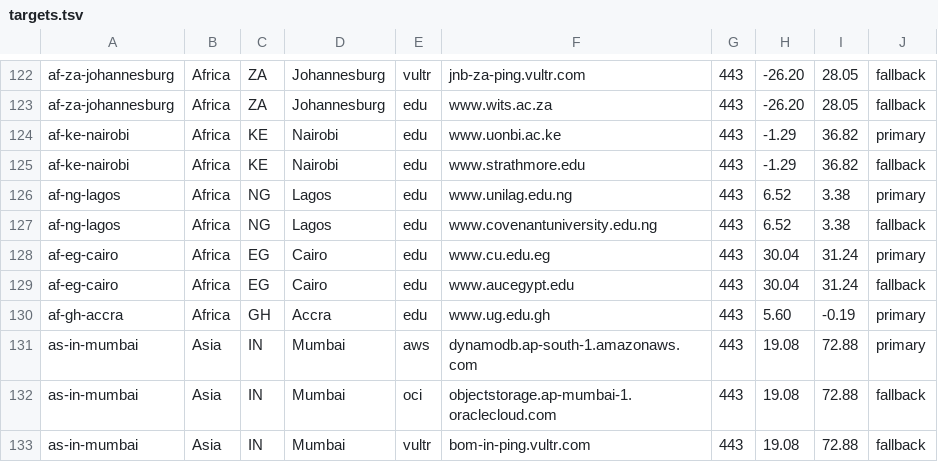
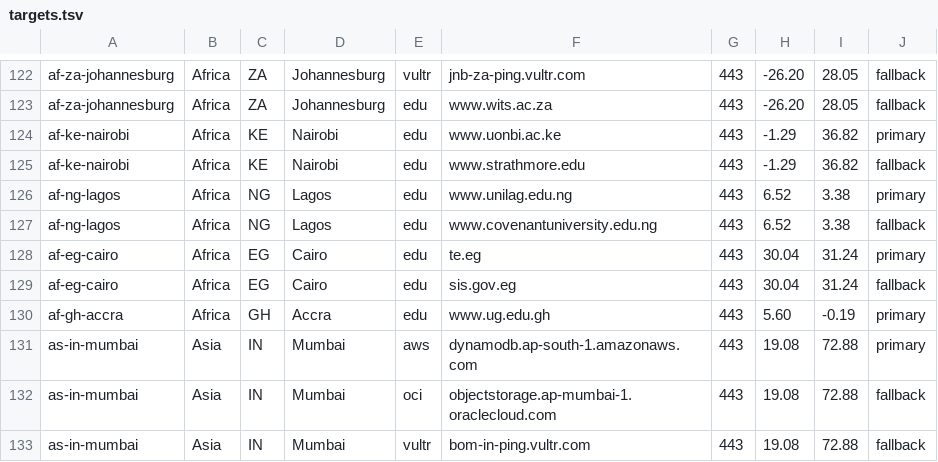
Before and after one commit to explodenot/Nardol, a TSV file: src/main/resources/targets.tsv, drawn as a sheet; only a part is shown, gaps mark what is left out.

Commit message:
format: reformat targets.tsv and resign

```diff
--- a/src/main/resources/targets.tsv
+++ b/src/main/resources/targets.tsv
@@ -127,4 +127,4 @@ af-ng-lagos	Africa	NG	Lagos	edu	www.unilag.edu.ng	443	6.52	3.38	primary
 af-ng-lagos	Africa	NG	Lagos	edu	www.covenantuniversity.edu.ng	443	6.52	3.38	fallback
-af-eg-cairo	Africa	EG	Cairo	edu	www.cu.edu.eg	443	30.04	31.24	primary
-af-eg-cairo	Africa	EG	Cairo	edu	www.aucegypt.edu	443	30.04	31.24	fallback
+af-eg-cairo	Africa	EG	Cairo	edu	te.eg	443	30.04	31.24	primary
+af-eg-cairo	Africa	EG	Cairo	edu	sis.gov.eg	443	30.04	31.24	fallback
 af-gh-accra	Africa	GH	Accra	edu	www.ug.edu.gh	443	5.60	-0.19	primary
```
Also changed, not shown: targets.tsv, 4 other files.
